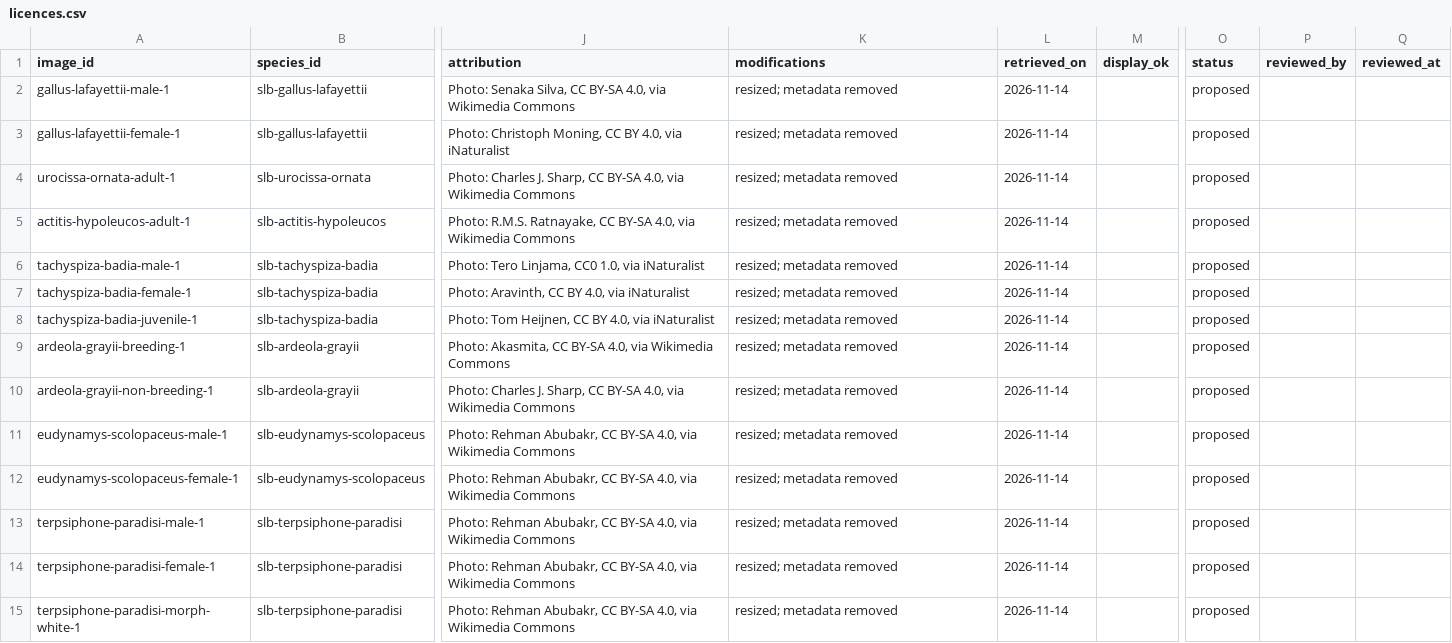
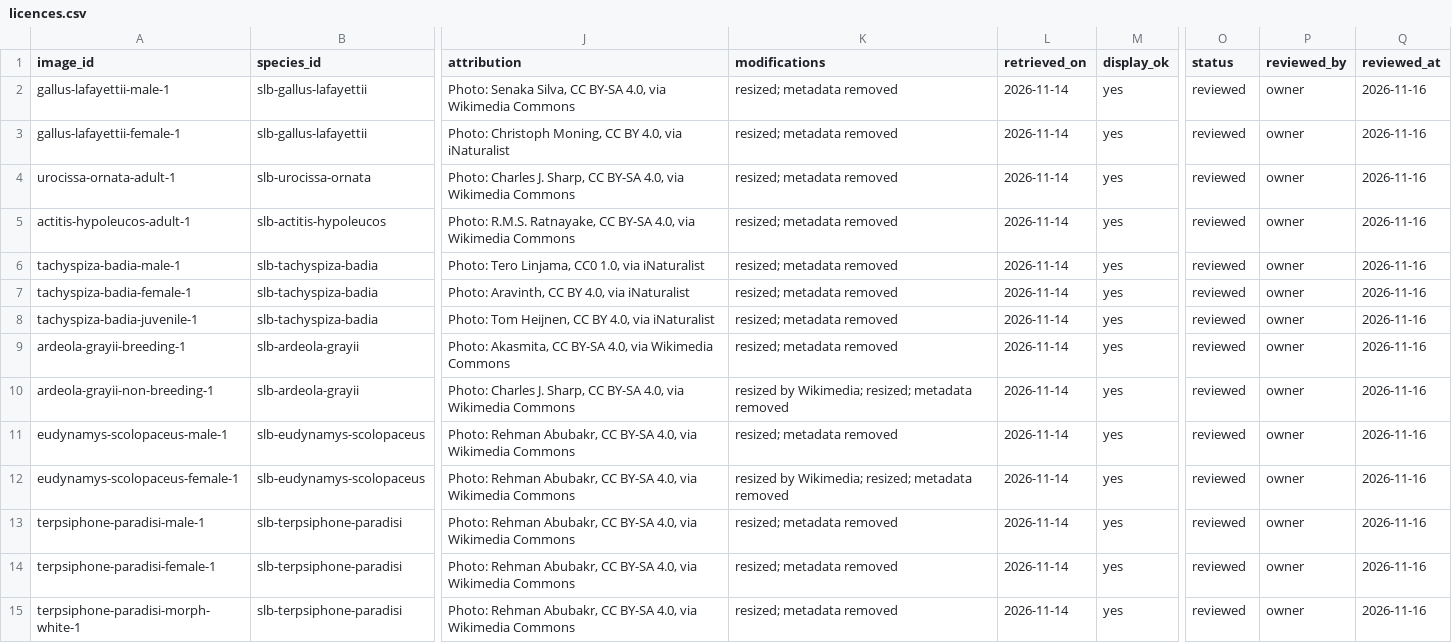
Before and after one commit to umanda/birding, a CSV file: data/content/media/licences.csv, drawn as a sheet; only a part is shown, gaps mark what is left out; the diff covers the shown part only; the diff names each change by its address in the sheet, - before the commit and + after, or states it on an @@ line.

```diff
--- a/data/content/media/licences.csv
+++ b/data/content/media/licences.csv
-M2:M15 (display_ok): (empty)
+M2:M15 (display_ok): yes
-O2:O15 (status): proposed
+O2:O15 (status): reviewed
-P2:P15 (reviewed_by): (empty)
+P2:P15 (reviewed_by): owner
-Q2:Q15 (reviewed_at): (empty)
+Q2:Q15 (reviewed_at): 2026-11-16
-K10 (modifications): resized; metadata removed
+K10 (modifications): resized by Wikimedia; resized; metadata removed
-K12 (modifications): resized; metadata removed
+K12 (modifications): resized by Wikimedia; resized; metadata removed
```
Also changed, not shown: 123 edited cells elsewhere in this file, 41 other files.
